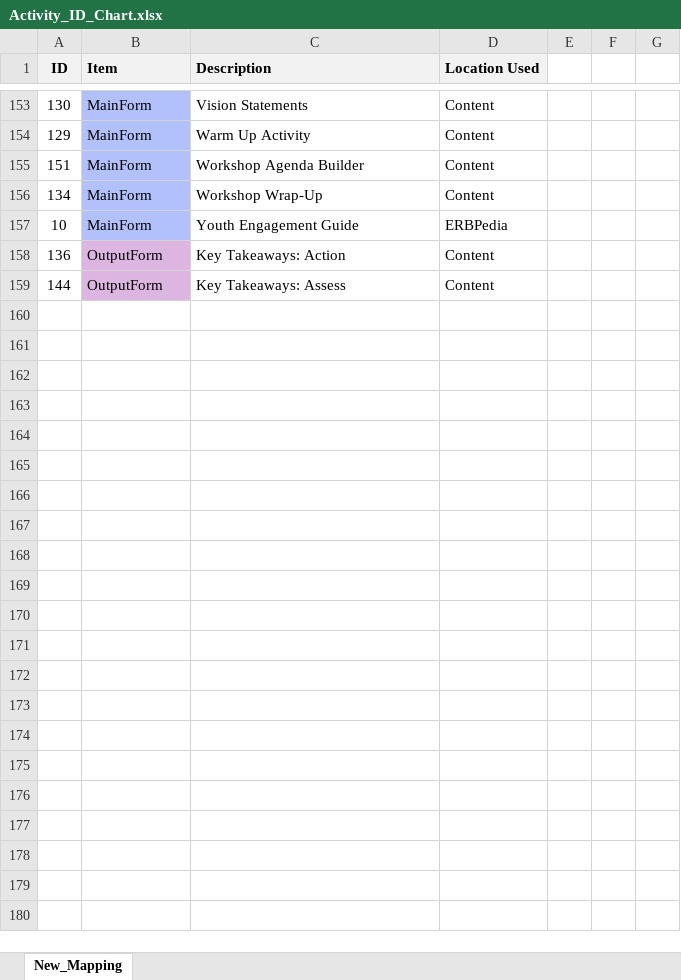
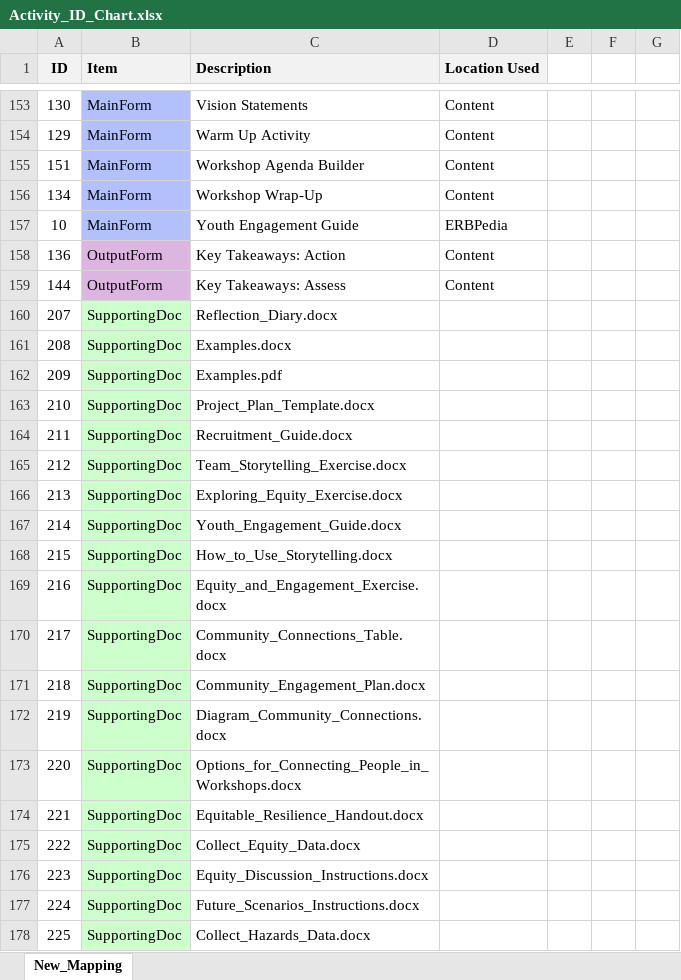
Before and after one commit to USEPA/Equitable-Resilience-Builder-GUI, an Excel workbook: erb_supporting_docs/Code_Resources/ERB/Static_Data/Activity_ID_Chart.xlsx, sheet New_Mapping, drawn as a sheet; only a part is shown, gaps mark what is left out; values as stored, in another font and other column widths than the file's, no borders; the diff covers the shown part only; the diff names each change by its address in the sheet, - before the commit and + after, or states it on an @@ line.

```diff
--- a/erb_supporting_docs/Code_Resources/ERB/Static_Data/Activity_ID_Chart.xlsx (sheet New_Mapping)
+++ b/erb_supporting_docs/Code_Resources/ERB/Static_Data/Activity_ID_Chart.xlsx (sheet New_Mapping)
+row 160: 207 | SupportingDoc | Reflection_Diary.docx
+row 161: 208 | SupportingDoc | Examples.docx
+row 162: 209 | SupportingDoc | Examples.pdf
+row 163: 210 | SupportingDoc | Project_Plan_Template.docx
+row 164: 211 | SupportingDoc | Recruitment_Guide.docx
+row 165: 212 | SupportingDoc | Team_Storytelling_Exercise.docx
+row 166: 213 | SupportingDoc | Exploring_Equity_Exercise.docx
+row 167: 214 | SupportingDoc | Youth_Engagement_Guide.docx
+row 168: 215 | SupportingDoc | How_to_Use_Storytelling.docx
+row 169: 216 | SupportingDoc | Equity_and_Engagement_Exercise.docx
+row 170: 217 | SupportingDoc | Community_Connections_Table.docx
+row 171: 218 | SupportingDoc | Community_Engagement_Plan.docx
+row 172: 219 | SupportingDoc | Diagram_Community_Connections.docx
+row 173: 220 | SupportingDoc | Options_for_Connecting_People_in_Workshops.docx
+row 174: 221 | SupportingDoc | Equitable_Resilience_Handout.docx
+row 175: 222 | SupportingDoc | Collect_Equity_Data.docx
+row 176: 223 | SupportingDoc | Equity_Discussion_Instructions.docx
+row 177: 224 | SupportingDoc | Future_Scenarios_Instructions.docx
+row 178: 225 | SupportingDoc | Collect_Hazards_Data.docx
```
Also changed, not shown: 22 added rows, 9 edited cells and cell formats elsewhere in this sheet, 20 other files.
